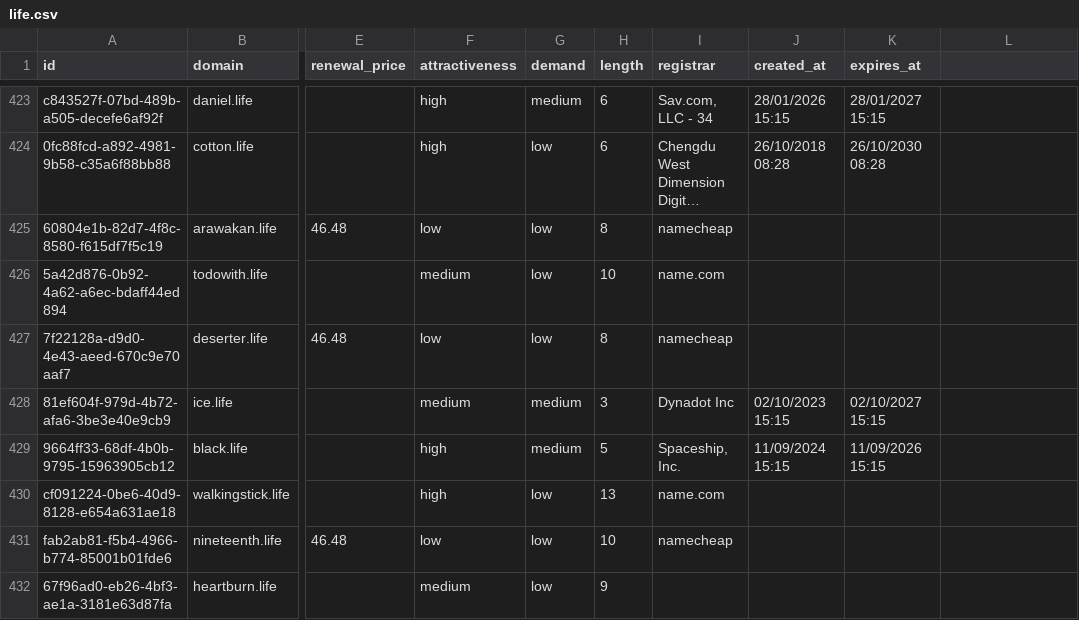
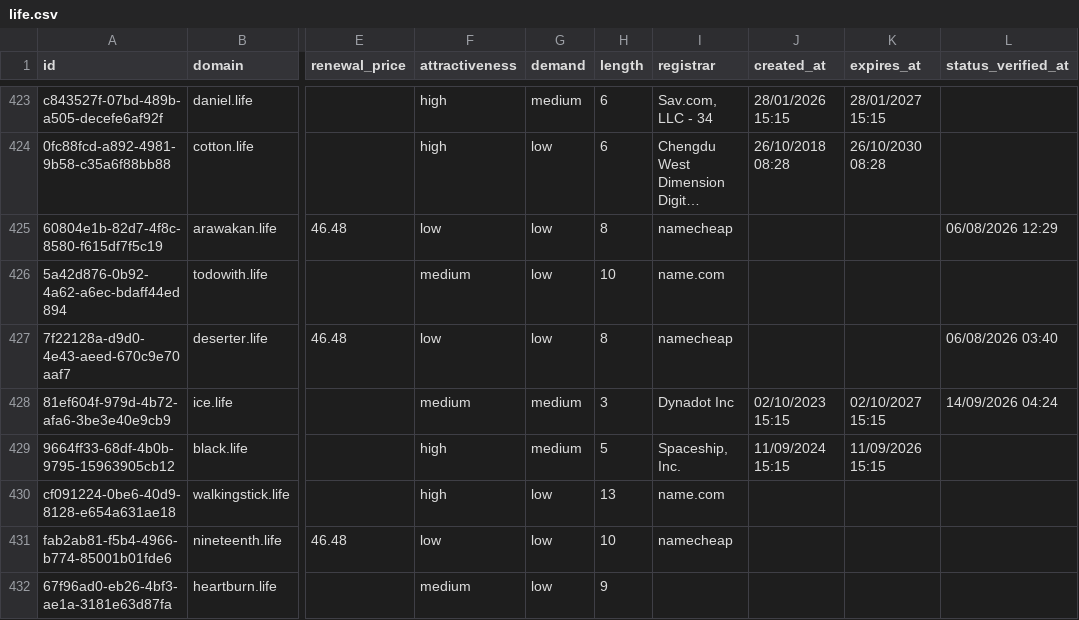
Before and after one commit to UniqueDomains/life-oneword-domains, a CSV file: life.csv, drawn as a sheet; only a part is shown, gaps mark what is left out; long unchanged cells end in …; the diff covers the shown part only; the diff names each change by its address in the sheet, - before the commit and + after, or states it on an @@ line.

```diff
--- a/life.csv
+++ b/life.csv
-L1: (empty)
+L1: status_verified_at
-L425 (status_verified_at): (empty)
+L425 (status_verified_at): 06/08/2026 12:29
-L427 (status_verified_at): (empty)
+L427 (status_verified_at): 06/08/2026 03:40
-L428 (status_verified_at): (empty)
+L428 (status_verified_at): 14/09/2026 04:24
```
Also changed, not shown: 124 edited cells elsewhere in this file, 6 other files.
